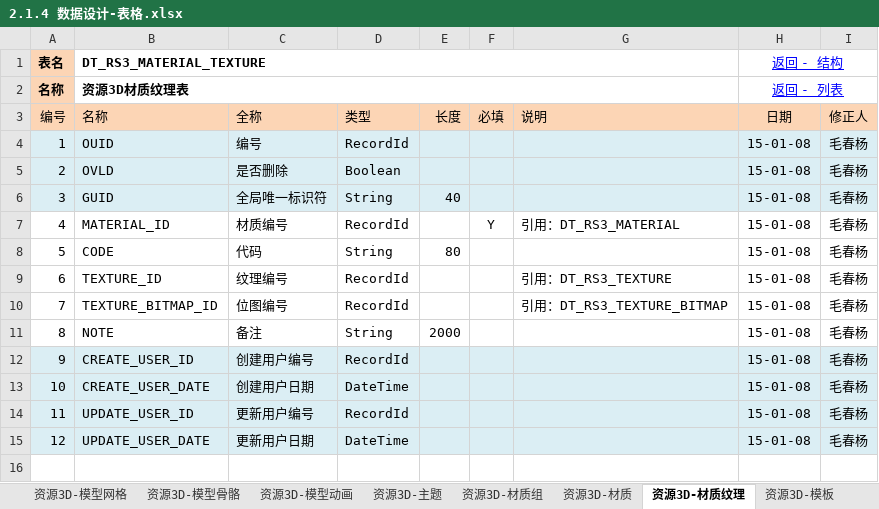
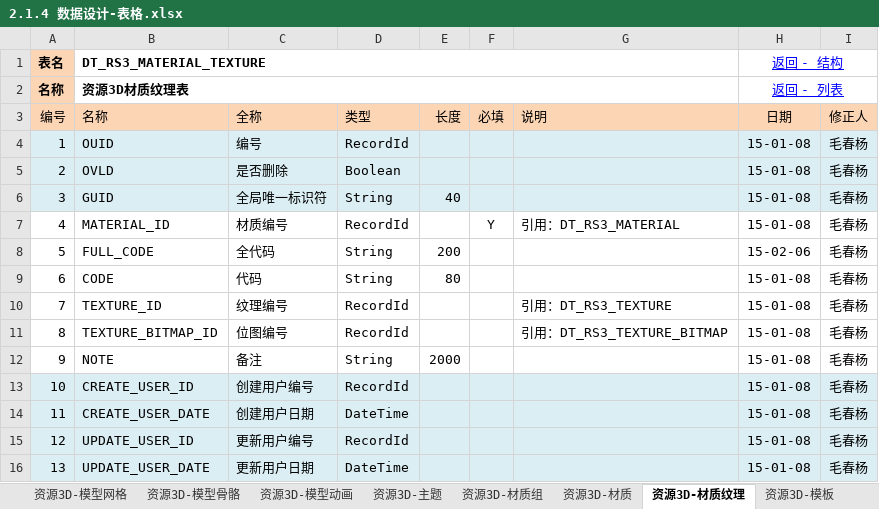
Before and after one commit to favedit/MoCloud, an Excel workbook: document/2-数据/2.1.4 数据设计-表格.xlsx, sheet 资源3D-材质纹理, drawn as a sheet; values as stored, in another font and other column widths than the file's, no borders; addresses are those after the commit; the diff names each change by its address in the sheet, - before the commit and + after, or states it on an @@ line.

```diff
--- a/document/2-数据/2.1.4 数据设计-表格.xlsx (sheet 资源3D-材质纹理)
+++ b/document/2-数据/2.1.4 数据设计-表格.xlsx (sheet 资源3D-材质纹理)
+row 8: 5 | FULL_CODE | 全代码 | String | 200 |  |  | 15-02-06 | 毛春杨
@@ column A (编号) renumbered from row 9 down @@
```
Also changed, not shown: sheet 资源3D-网格, sheet 资源-位图, 30 other files.
